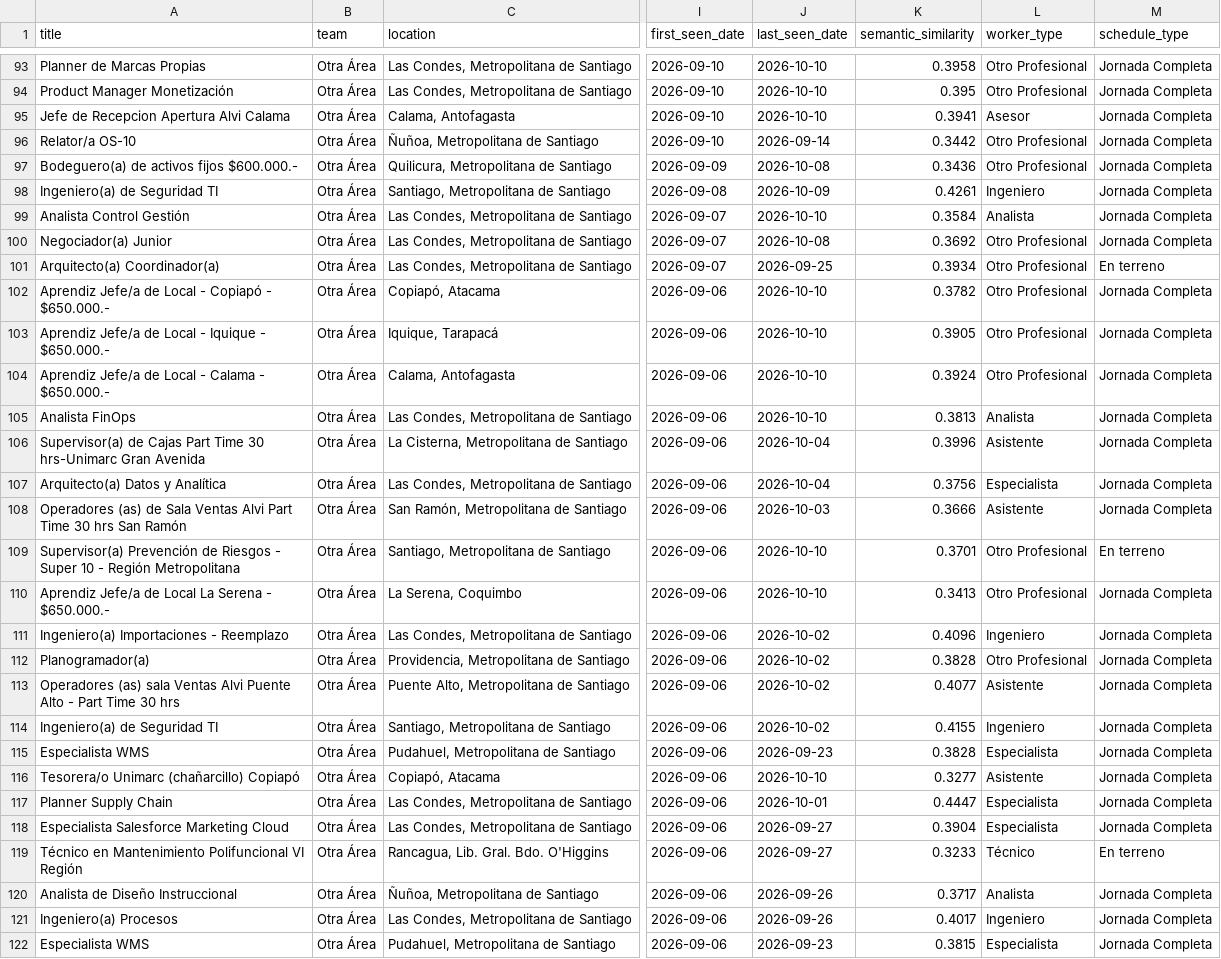
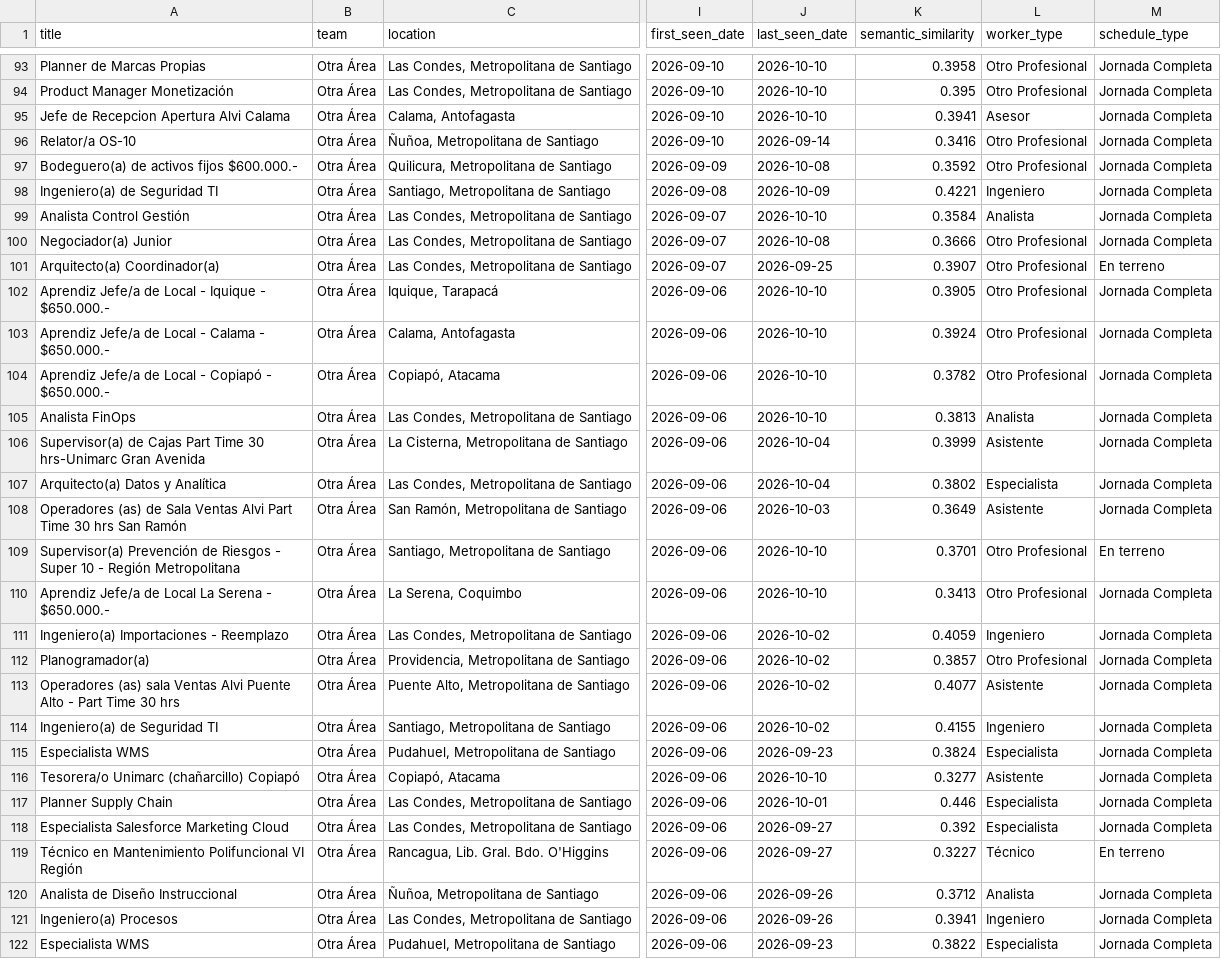
Before and after one commit to BarbaraPFloresRios/JobTrackerChile, a CSV file: data/raw/smu_jobs.csv, drawn as a sheet; only a part is shown, gaps mark what is left out; the diff covers the shown part only; the diff names each change by its address in the sheet, - before the commit and + after, or states it on an @@ line.

```diff
--- a/data/raw/smu_jobs.csv
+++ b/data/raw/smu_jobs.csv
-K96 (semantic_similarity): 0.3442
+K96 (semantic_similarity): 0.3416
-K97 (semantic_similarity): 0.3436
+K97 (semantic_similarity): 0.3592
-K98 (semantic_similarity): 0.4261
+K98 (semantic_similarity): 0.4221
-K100 (semantic_similarity): 0.3692
+K100 (semantic_similarity): 0.3666
-K101 (semantic_similarity): 0.3934
+K101 (semantic_similarity): 0.3907
@@ row 102 moved to row 104: Aprendiz Jefe/a de Local - Copiapó - $65… @@
-K106 (semantic_similarity): 0.3996
+K106 (semantic_similarity): 0.3999
-K107 (semantic_similarity): 0.3756
+K107 (semantic_similarity): 0.3802
-K108 (semantic_similarity): 0.3666
+K108 (semantic_similarity): 0.3649
-K111 (semantic_similarity): 0.4096
+K111 (semantic_similarity): 0.4059
-K112 (semantic_similarity): 0.3828
+K112 (semantic_similarity): 0.3857
-K115 (semantic_similarity): 0.3828
+K115 (semantic_similarity): 0.3824
-K117 (semantic_similarity): 0.4447
+K117 (semantic_similarity): 0.446
-K118 (semantic_similarity): 0.3904
+K118 (semantic_similarity): 0.392
-K119 (semantic_similarity): 0.3233
+K119 (semantic_similarity): 0.3227
-K120 (semantic_similarity): 0.3717
+K120 (semantic_similarity): 0.3712
-K121 (semantic_similarity): 0.4017
+K121 (semantic_similarity): 0.3941
-K122 (semantic_similarity): 0.3815
+K122 (semantic_similarity): 0.3822
```
Also changed, not shown: 2 moved rows and 136 edited cells elsewhere in this file, data/raw/ahumada_jobs.csv, data/raw/amazon_jobs.csv, 18 other files.
